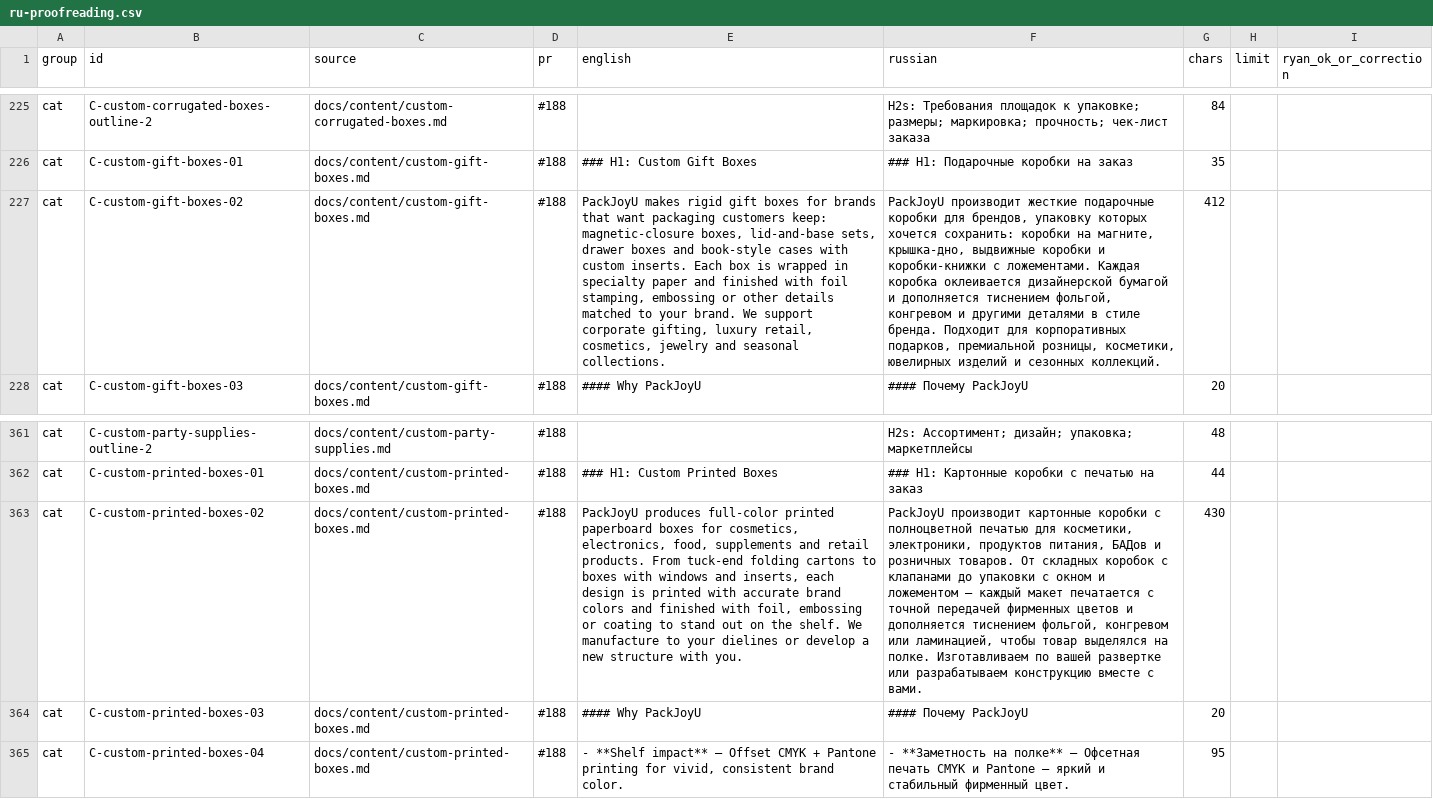
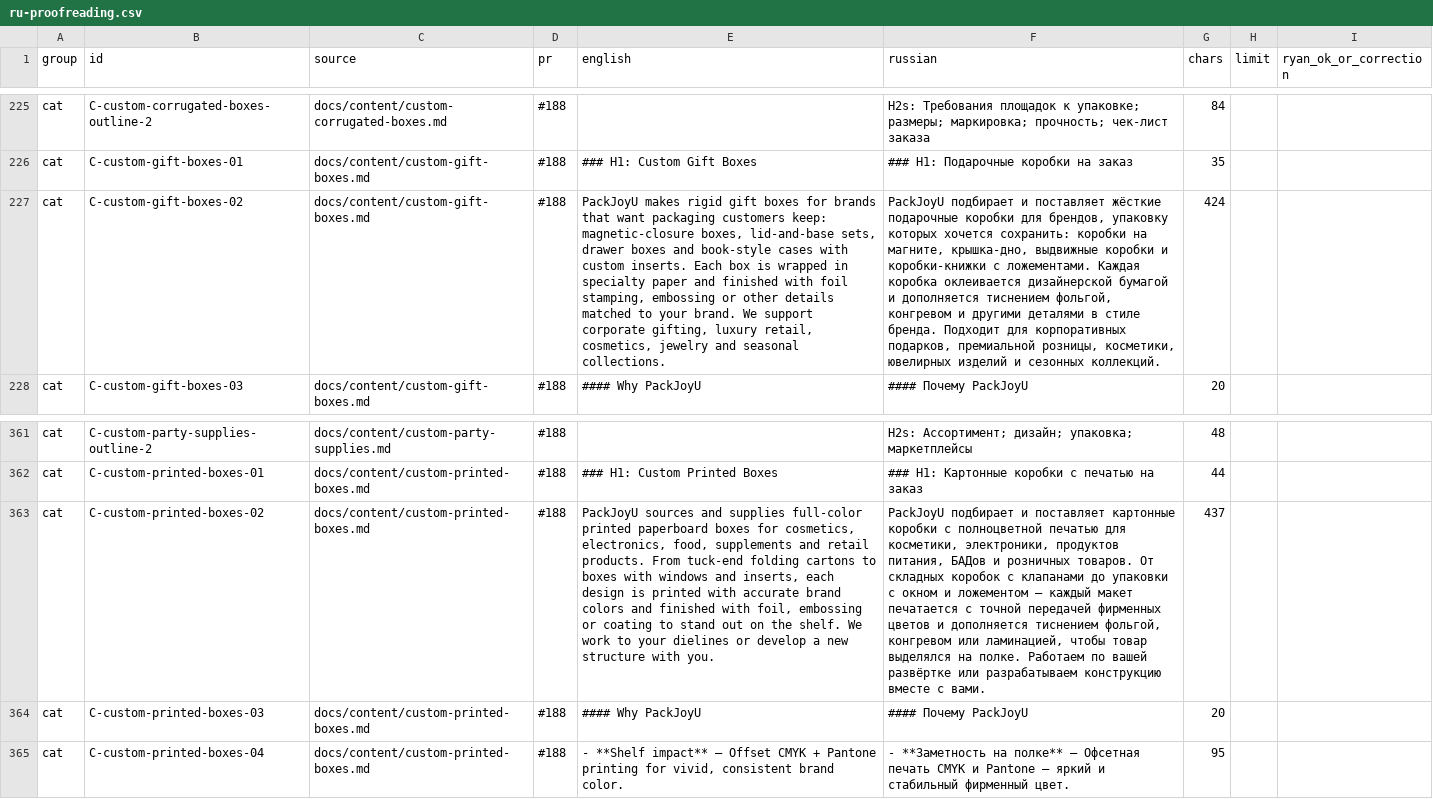
Before and after one commit to dawanglaohu/NBshiyan, a CSV file: docs/content/ru-proofreading.csv, drawn as a sheet; only a part is shown, gaps mark what is left out; the diff names each change by its address in the sheet, - before the commit and + after, or states it on an @@ line.

Commit message:
docs: ru-proofreading 同步 C-custom-gift-boxes-02、C-custom-printed-boxes-02 为原文件当前文案（md+csv，重算字符数）

```diff
--- a/docs/content/ru-proofreading.csv
+++ b/docs/content/ru-proofreading.csv
-F227 (russian): PackJoyU производит жесткие подарочные коробки…
+F227 (russian): PackJoyU подбирает и поставляет жёсткие подарочные коробки…
-G227 (chars): 412
+G227 (chars): 424
-E363 (english): PackJoyU produces full-color printed paperboard boxes for cosmetics, electronics, food, supplements and retail products. From tuck-end folding cartons to boxes with windows and inserts, each design is printed with accurate brand colors and finished with foil, embossing or coating to stand out on the shelf. We manufacture to your…
+E363 (english): PackJoyU sources and supplies full-color printed paperboard boxes for cosmetics, electronics, food, supplements and retail products. From tuck-end folding cartons to boxes with windows and inserts, each design is printed with accurate brand colors and finished with foil, embossing or coating to stand out on the shelf. We work to your…
-F363 (russian): PackJoyU производит картонные коробки с полноцветной печатью для косметики, электроники, продуктов питания, БАДов и розничных товаров. От складных коробок с клапанами до упаковки с окном и ложементом — каждый макет печатается с точной передачей фирменных цветов и дополняется тиснением фольгой, конгревом или ламинацией, чтобы товар выделялся на полке. Изготавливаем по вашей развертке или разрабатываем…
+F363 (russian): PackJoyU подбирает и поставляет картонные коробки с полноцветной печатью для косметики, электроники, продуктов питания, БАДов и розничных товаров. От складных коробок с клапанами до упаковки с окном и ложементом — каждый макет печатается с точной передачей фирменных цветов и дополняется тиснением фольгой, конгревом или ламинацией, чтобы товар выделялся на полке. Работаем по вашей развёртке или разрабатываем…
-G363 (chars): 430
+G363 (chars): 437
```
Also changed, not shown: 1 other file.
